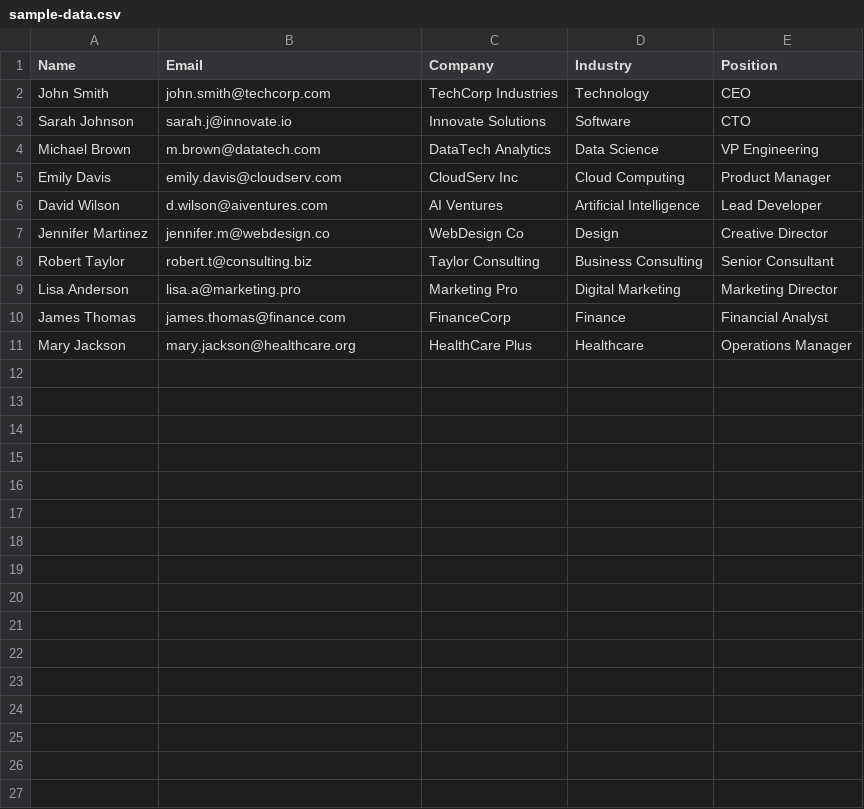
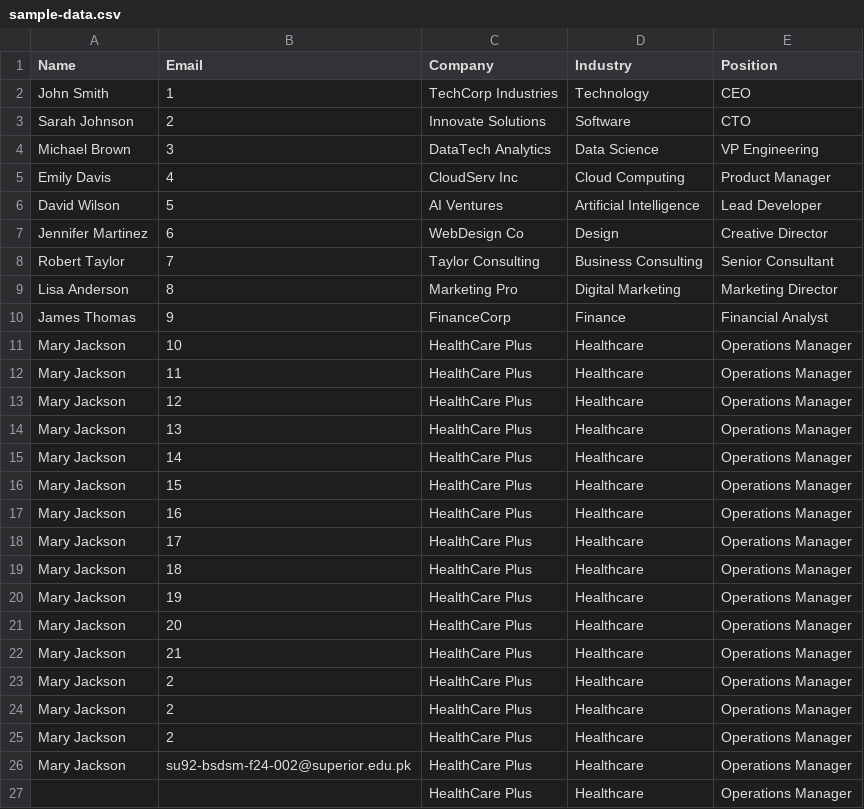
Before and after one commit to Mkamranashrafali/Bulk-email-sender, a CSV file: sample-data.csv, drawn as a sheet.

```diff
--- a/sample-data.csv
+++ b/sample-data.csv
@@ -1,11 +1,27 @@
 Name,Email,Company,Industry,Position
-John Smith,john.smith@techcorp.com,TechCorp Industries,Technology,CEO
-Sarah Johnson,sarah.j@innovate.io,Innovate Solutions,Software,CTO
-Michael Brown,m.brown@datatech.com,DataTech Analytics,Data Science,VP Engineering
-Emily Davis,emily.davis@cloudserv.com,CloudServ Inc,Cloud Computing,Product Manager
-David Wilson,d.wilson@aiventures.com,AI Ventures,Artificial Intelligence,Lead Developer
-Jennifer Martinez,jennifer.m@webdesign.co,WebDesign Co,Design,Creative Director
-Robert Taylor,robert.t@consulting.biz,Taylor Consulting,Business Consulting,Senior Consultant
-Lisa Anderson,lisa.a@marketing.pro,Marketing Pro,Digital Marketing,Marketing Director
-James Thomas,james.thomas@finance.com,FinanceCorp,Finance,Financial Analyst
-Mary Jackson,mary.jackson@healthcare.org,HealthCare Plus,Healthcare,Operations Manager
+John Smith,1,TechCorp Industries,Technology,CEO
+Sarah Johnson,2,Innovate Solutions,Software,CTO
+Michael Brown,3,DataTech Analytics,Data Science,VP Engineering
+Emily Davis,4,CloudServ Inc,Cloud Computing,Product Manager
+David Wilson,5,AI Ventures,Artificial Intelligence,Lead Developer
+Jennifer Martinez,6,WebDesign Co,Design,Creative Director
+Robert Taylor,7,Taylor Consulting,Business Consulting,Senior Consultant
+Lisa Anderson,8,Marketing Pro,Digital Marketing,Marketing Director
+James Thomas,9,FinanceCorp,Finance,Financial Analyst
+Mary Jackson,10,HealthCare Plus,Healthcare,Operations Manager
+Mary Jackson,11,HealthCare Plus,Healthcare,Operations Manager
+Mary Jackson,12,HealthCare Plus,Healthcare,Operations Manager
+Mary Jackson,13,HealthCare Plus,Healthcare,Operations Manager
+Mary Jackson,14,HealthCare Plus,Healthcare,Operations Manager
+Mary Jackson,15,HealthCare Plus,Healthcare,Operations Manager
+Mary Jackson,16,HealthCare Plus,Healthcare,Operations Manager
+Mary Jackson,17,HealthCare Plus,Healthcare,Operations Manager
+Mary Jackson,18,HealthCare Plus,Healthcare,Operations Manager
+Mary Jackson,19,HealthCare Plus,Healthcare,Operations Manager
+Mary Jackson,20,HealthCare Plus,Healthcare,Operations Manager
+Mary Jackson,21,HealthCare Plus,Healthcare,Operations Manager
+Mary Jackson,2,HealthCare Plus,Healthcare,Operations Manager
+Mary Jackson,2,HealthCare Plus,Healthcare,Operations Manager
+Mary Jackson,2,HealthCare Plus,Healthcare,Operations Manager
+Mary Jackson,su92-bsdsm-f24-002@superior.edu.pk,HealthCare Plus,Healthcare,Operations Manager
+,,HealthCare Plus,Healthcare,Operations Manager
```
Also changed, not shown: 5 other files.
